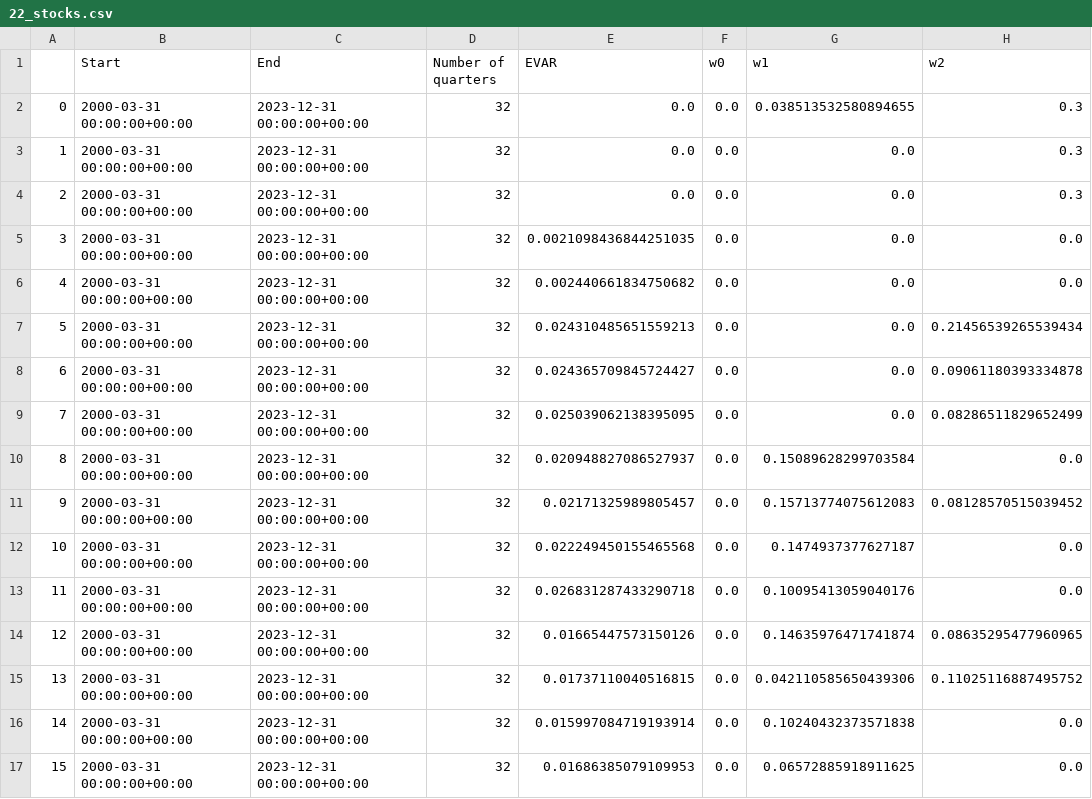
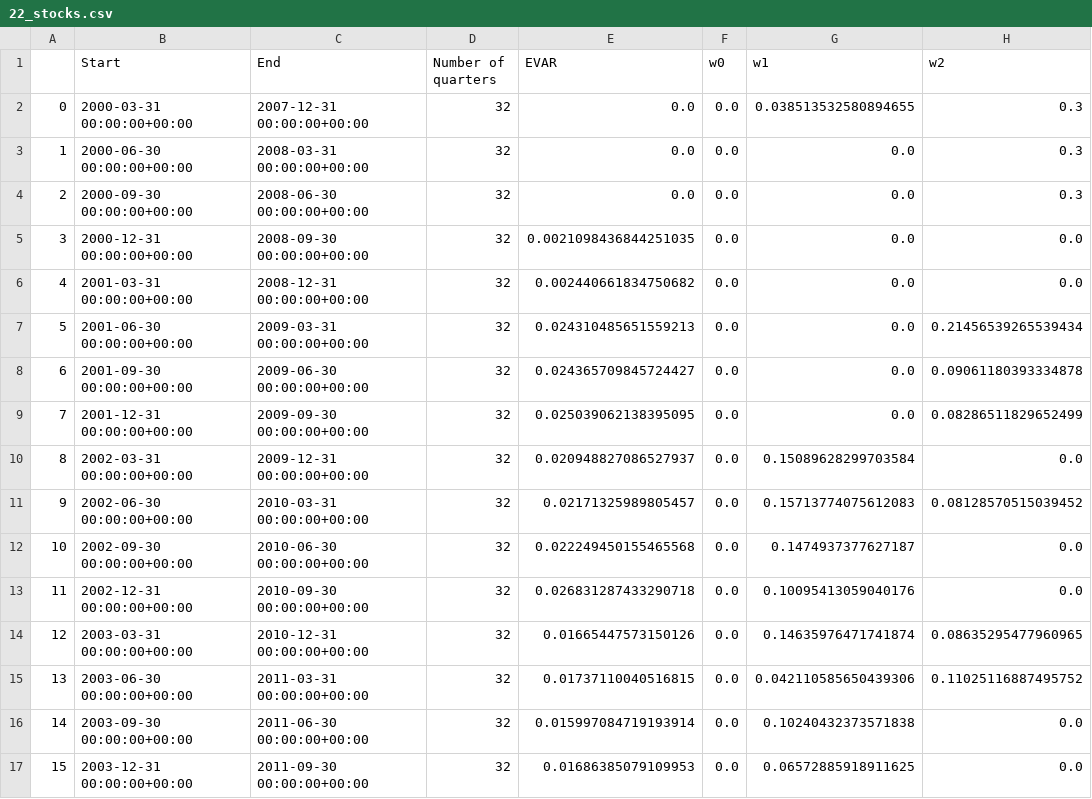
Before and after one commit to mkowalewski1282/portfolio_analysis, a CSV file: data/optimized_portfolios/22_stocks.csv, drawn as a sheet; only a part is shown; the diff covers the shown part only; the diff names each change by its address in the sheet, - before the commit and + after, or states it on an @@ line.

Commit message:
data update

```diff
--- a/data/optimized_portfolios/22_stocks.csv
+++ b/data/optimized_portfolios/22_stocks.csv
-C2 (End): 2023-12-31 00:00:00+00:00
+C2 (End): 2007-12-31 00:00:00+00:00
-B3 (Start): 2000-03-31 00:00:00+00:00
+B3 (Start): 2000-06-30 00:00:00+00:00
-C3 (End): 2023-12-31 00:00:00+00:00
+C3 (End): 2008-03-31 00:00:00+00:00
-B4 (Start): 2000-03-31 00:00:00+00:00
+B4 (Start): 2000-09-30 00:00:00+00:00
-C4 (End): 2023-12-31 00:00:00+00:00
+C4 (End): 2008-06-30 00:00:00+00:00
-B5 (Start): 2000-03-31 00:00:00+00:00
+B5 (Start): 2000-12-31 00:00:00+00:00
-C5 (End): 2023-12-31 00:00:00+00:00
+C5 (End): 2008-09-30 00:00:00+00:00
-B6 (Start): 2000-03-31 00:00:00+00:00
+B6 (Start): 2001-03-31 00:00:00+00:00
-C6 (End): 2023-12-31 00:00:00+00:00
+C6 (End): 2008-12-31 00:00:00+00:00
-B7 (Start): 2000-03-31 00:00:00+00:00
+B7 (Start): 2001-06-30 00:00:00+00:00
-C7 (End): 2023-12-31 00:00:00+00:00
+C7 (End): 2009-03-31 00:00:00+00:00
-B8 (Start): 2000-03-31 00:00:00+00:00
+B8 (Start): 2001-09-30 00:00:00+00:00
-C8 (End): 2023-12-31 00:00:00+00:00
+C8 (End): 2009-06-30 00:00:00+00:00
-B9 (Start): 2000-03-31 00:00:00+00:00
+B9 (Start): 2001-12-31 00:00:00+00:00
-C9 (End): 2023-12-31 00:00:00+00:00
+C9 (End): 2009-09-30 00:00:00+00:00
-B10 (Start): 2000-03-31 00:00:00+00:00
+B10 (Start): 2002-03-31 00:00:00+00:00
-C10 (End): 2023-12-31 00:00:00+00:00
+C10 (End): 2009-12-31 00:00:00+00:00
-B11 (Start): 2000-03-31 00:00:00+00:00
+B11 (Start): 2002-06-30 00:00:00+00:00
-C11 (End): 2023-12-31 00:00:00+00:00
+C11 (End): 2010-03-31 00:00:00+00:00
-B12 (Start): 2000-03-31 00:00:00+00:00
+B12 (Start): 2002-09-30 00:00:00+00:00
-C12 (End): 2023-12-31 00:00:00+00:00
+C12 (End): 2010-06-30 00:00:00+00:00
-B13 (Start): 2000-03-31 00:00:00+00:00
+B13 (Start): 2002-12-31 00:00:00+00:00
-C13 (End): 2023-12-31 00:00:00+00:00
+C13 (End): 2010-09-30 00:00:00+00:00
-B14 (Start): 2000-03-31 00:00:00+00:00
+B14 (Start): 2003-03-31 00:00:00+00:00
-C14 (End): 2023-12-31 00:00:00+00:00
+C14 (End): 2010-12-31 00:00:00+00:00
-B15 (Start): 2000-03-31 00:00:00+00:00
+B15 (Start): 2003-06-30 00:00:00+00:00
-C15 (End): 2023-12-31 00:00:00+00:00
+C15 (End): 2011-03-31 00:00:00+00:00
-B16 (Start): 2000-03-31 00:00:00+00:00
+B16 (Start): 2003-09-30 00:00:00+00:00
-C16 (End): 2023-12-31 00:00:00+00:00
+C16 (End): 2011-06-30 00:00:00+00:00
-B17 (Start): 2000-03-31 00:00:00+00:00
+B17 (Start): 2003-12-31 00:00:00+00:00
-C17 (End): 2023-12-31 00:00:00+00:00
+C17 (End): 2011-09-30 00:00:00+00:00
```
Also changed, not shown: 96 edited cells elsewhere in this file.
